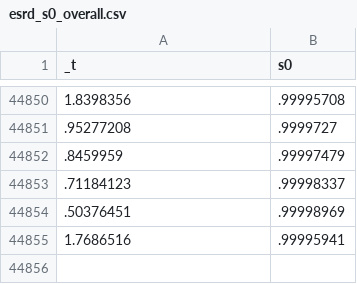
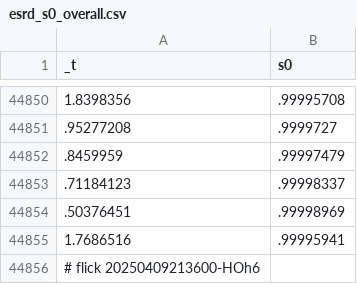
Before and after one commit to abikesa/provocateur, a CSV file: kitabo/ensi/testbin/test3/assets/csv/esrd_s0_overall.csv, drawn as a sheet; only a part is shown, gaps mark what is left out; the diff names each change by its address in the sheet, - before the commit and + after, or states it on an @@ line.

Commit message:
kitabo/ensi/testbin/test3/assets/csv/esrd_s0_overall.csv

```diff
--- a/kitabo/ensi/testbin/test3/assets/csv/esrd_s0_overall.csv
+++ b/kitabo/ensi/testbin/test3/assets/csv/esrd_s0_overall.csv
+row 44856: # flick 20250409213600-HOh6
```
